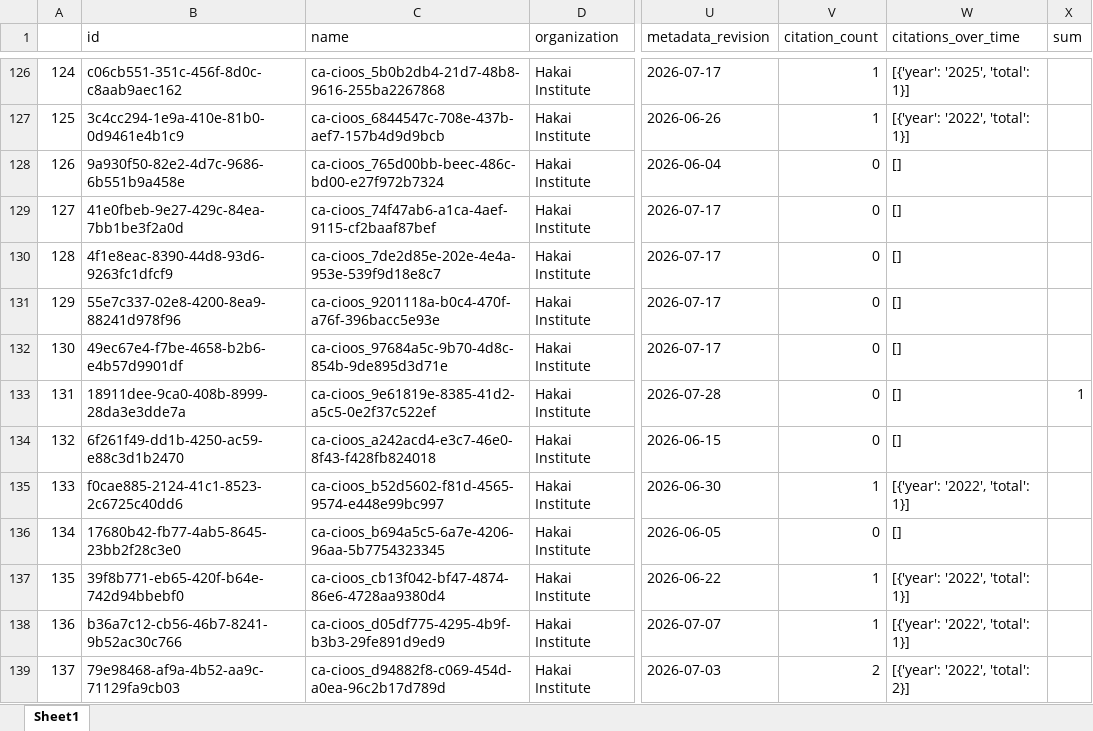
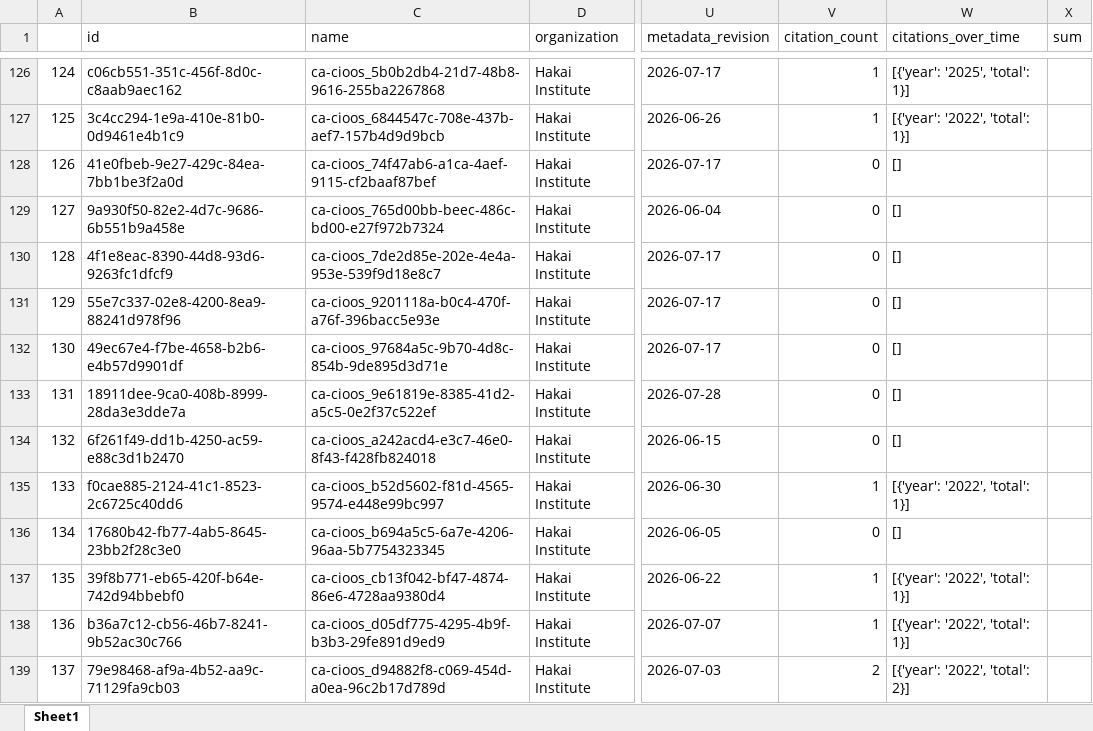
Before and after one commit to HakaiInstitute/hakai-ckan-records-checks, an Excel workbook: docs/catalog_summary.xlsx, sheet Sheet1, drawn as a sheet; only a part is shown, gaps mark what is left out; values as stored, in another font and other column widths than the file's, no borders; addresses are those after the commit; the diff names each change by its address in the sheet, - before the commit and + after, or states it on an @@ line.

```diff
--- a/docs/catalog_summary.xlsx (sheet Sheet1)
+++ b/docs/catalog_summary.xlsx (sheet Sheet1)
@@ row 129 moved to row 128: 126 @@
@@ column A renumbered in row 129 @@
-X133 (sum): 1
+X133 (sum): (empty)
```
Also changed, not shown: docs/issues_list.xlsx, 5 other files.
